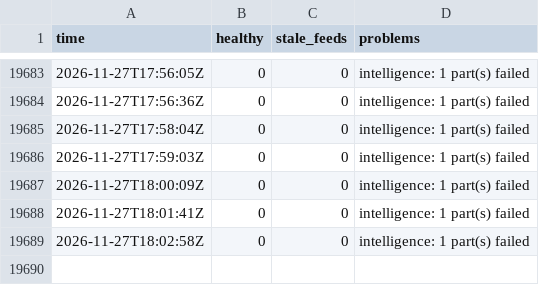
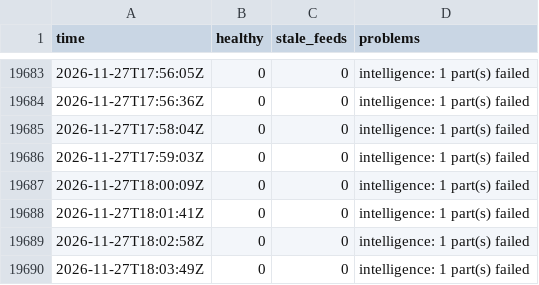
Before and after one commit to Montezuma360/koochooloo-data, a CSV file: data/history/health/2026-11.csv, drawn as a sheet; only a part is shown, gaps mark what is left out; the diff names each change by its address in the sheet, - before the commit and + after, or states it on an @@ line.

```diff
--- a/data/history/health/2026-11.csv
+++ b/data/history/health/2026-11.csv
+row 19690: 2026-11-27T18:03:49Z | 0 | 0 | intelligence: 1 part(s) failed
```
Also changed, not shown: 30 other files.
